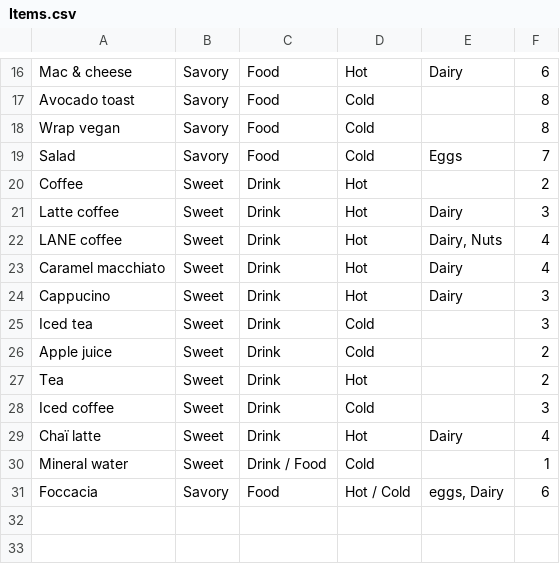
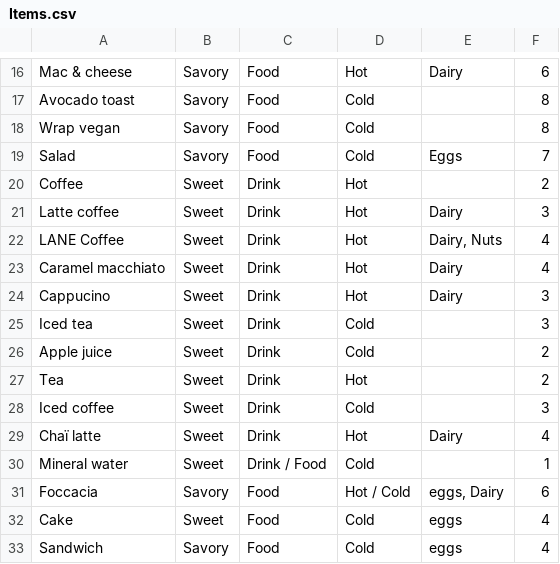
Before and after one commit to enmagal/LANE_project, a CSV file: sales data/Items.csv, drawn as a sheet; only a part is shown, gaps mark what is left out.

```diff
--- a/sales data/Items.csv
+++ b/sales data/Items.csv
@@ -21,3 +21,3 @@ Coffee;Sweet;Drink;Hot;;2
 Latte coffee;Sweet;Drink;Hot;Dairy;3
-LANE coffee;Sweet;Drink;Hot;Dairy, Nuts;4
+LANE Coffee;Sweet;Drink;Hot;Dairy, Nuts;4
 Caramel macchiato;Sweet;Drink;Hot;Dairy;4
@@ -31 +31,3 @@ Mineral water;Sweet;Drink / Food;Cold;;1
 Foccacia;Savory;Food;Hot / Cold;eggs, Dairy;6
+Cake;Sweet;Food;Cold;eggs;4
+Sandwich;Savory;Food;Cold;eggs;4
```
Also changed, not shown: 1 other file.
